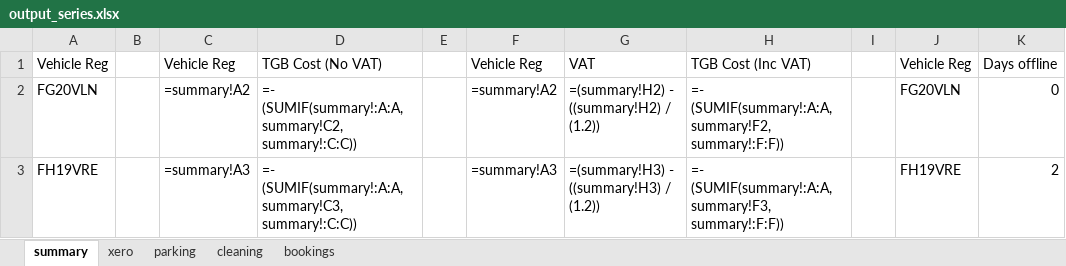
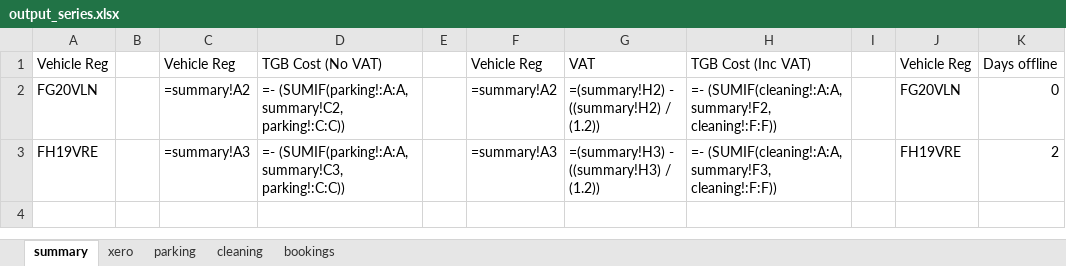
Before and after one commit to Oxford-Data-Processes/excel-2-python, an Excel workbook: src/output_series.xlsx, sheet summary, drawn as a sheet; values as stored, in another font and other column widths than the file's, no borders; formulas without a stored value are shown as written; the diff names each change by its address in the sheet, - before the commit and + after, or states it on an @@ line.

```diff
--- a/src/output_series.xlsx (sheet summary)
+++ b/src/output_series.xlsx (sheet summary)
-D2: =- (SUMIF(summary!:A:A, summary!C2, summary!:C:C))
+D2: =- (SUMIF(parking!:A:A, summary!C2, parking!:C:C))
-H2: =- (SUMIF(summary!:A:A, summary!F2, summary!:F:F))
+H2: =- (SUMIF(cleaning!:A:A, summary!F2, cleaning!:F:F))
-D3: =- (SUMIF(summary!:A:A, summary!C3, summary!:C:C))
+D3: =- (SUMIF(parking!:A:A, summary!C3, parking!:C:C))
-H3: =- (SUMIF(summary!:A:A, summary!F3, summary!:F:F))
+H3: =- (SUMIF(cleaning!:A:A, summary!F3, cleaning!:F:F))
```
Also changed, not shown: sheet xero, 4 other files.
